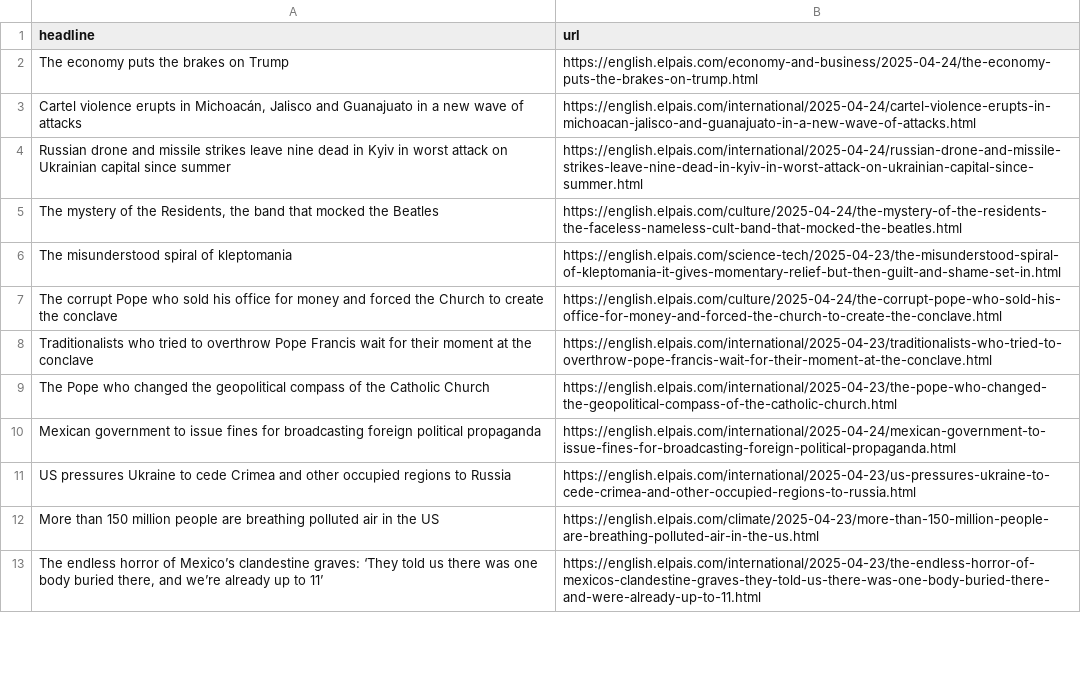
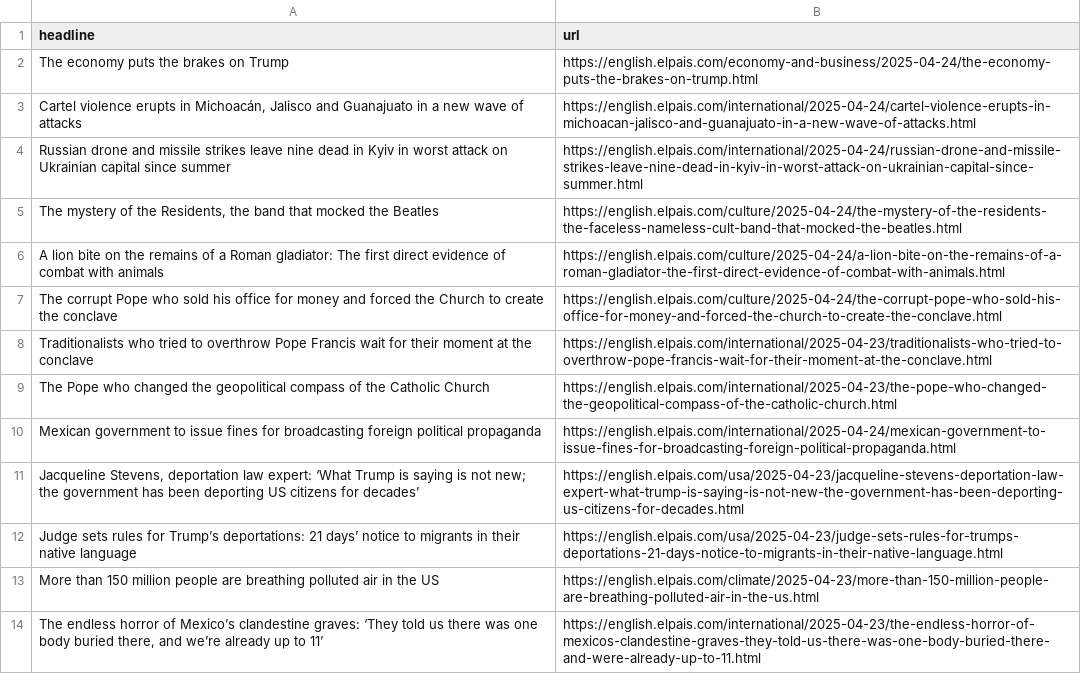
Before and after one commit to masashiijichi/el-pais-autoscraper, a CSV file: headlines.csv, drawn as a sheet; only a part is shown; removed rows and columns are numbered as before the commit, all else as after; the diff covers the shown part only; the diff names each change by its address in the sheet, - before the commit and + after, or states it on an @@ line.

```diff
--- a/headlines.csv
+++ b/headlines.csv
-row 6: The misunderstood spiral of kleptomania | https://english.elpais.com/science-tech/2025-04-23/the-misunderstood-spiral-of-kleptomania-it-gives-momentary-relief-but-then-guilt-and-shame-set-in.html
+row 6: A lion bite on the remains of a Roman gladiator: The first direct evidence of combat with animals | https://english.elpais.com/culture/2025-04-24/a-lion-bite-on-the-remains-of-a-roman-gladiator-the-first-direct-evidence-of-combat-with-animals.html
-row 11: US pressures Ukraine to cede Crimea and other occupied regions to Russia | https://english.elpais.com/international/2025-04-23/us-pressures-ukraine-to-cede-crimea-and-other-occupied-regions-to-russia.html
+row 11: Jacqueline Stevens, deportation law expert: ‘What Trump is saying is not new; the government has been deporting US citizens for decades’ | https://english.elpais.com/usa/2025-04-23/jacqueline-stevens-deportation-law-expert-what-trump-is-saying-is-not-new-the-government-has-been-deporting-us-citizens-for-decades.html
+row 12: Judge sets rules for Trump’s deportations: 21 days’ notice to migrants in their native language | https://english.elpais.com/usa/2025-04-23/judge-sets-rules-for-trumps-deportations-21-days-notice-to-migrants-in-their-native-language.html
```
Also changed, not shown: 4 added rows, 5 removed rows and 3 moved rows elsewhere in this file.
